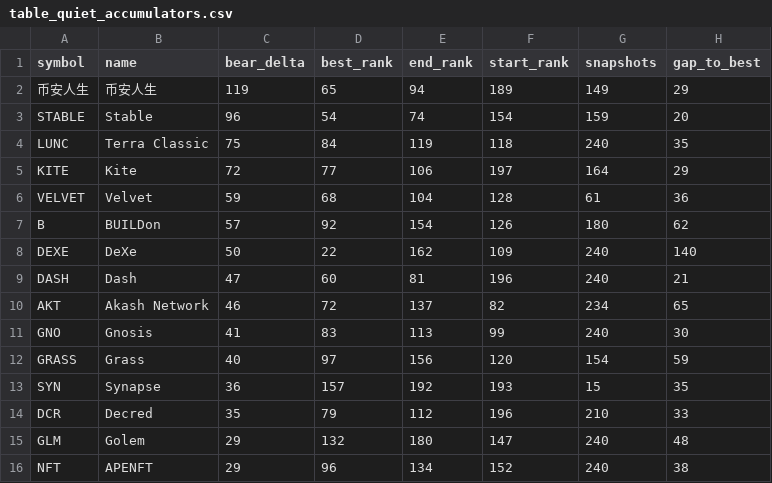
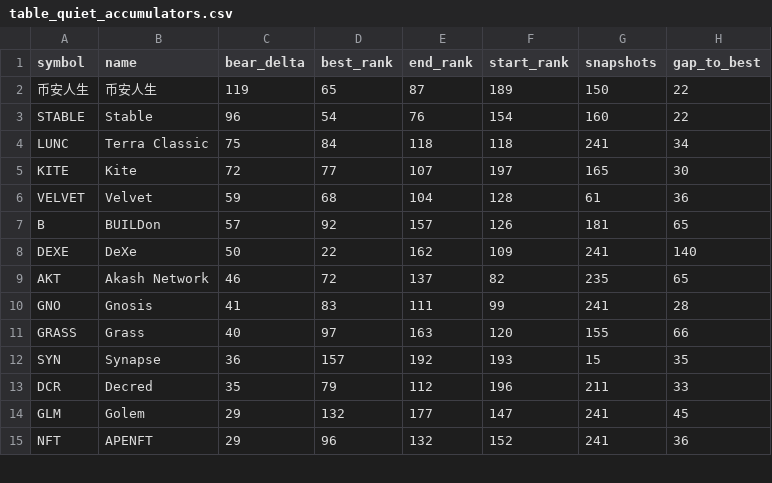
Before and after one commit to udipta-dev/rank-radar, a CSV file: data/out/table_quiet_accumulators.csv, drawn as a sheet; only a part is shown; the diff covers the shown part only.

```diff
--- a/data/out/table_quiet_accumulators.csv
+++ b/data/out/table_quiet_accumulators.csv
@@ -1,16 +1,15 @@
 symbol,name,bear_delta,best_rank,end_rank,start_rank,snapshots,gap_to_best
-币安人生,币安人生,119,65,94,189,149,29
-STABLE,Stable,96,54,74,154,159,20
-LUNC,Terra Classic,75,84,119,118,240,35
-KITE,Kite,72,77,106,197,164,29
+币安人生,币安人生,119,65,87,189,150,22
+STABLE,Stable,96,54,76,154,160,22
+LUNC,Terra Classic,75,84,118,118,241,34
+KITE,Kite,72,77,107,197,165,30
 VELVET,Velvet,59,68,104,128,61,36
-B,BUILDon,57,92,154,126,180,62
-DEXE,DeXe,50,22,162,109,240,140
-DASH,Dash,47,60,81,196,240,21
-AKT,Akash Network,46,72,137,82,234,65
-GNO,Gnosis,41,83,113,99,240,30
-GRASS,Grass,40,97,156,120,154,59
+B,BUILDon,57,92,157,126,181,65
+DEXE,DeXe,50,22,162,109,241,140
+AKT,Akash Network,46,72,137,82,235,65
+GNO,Gnosis,41,83,111,99,241,28
+GRASS,Grass,40,97,163,120,155,66
 SYN,Synapse,36,157,192,193,15,35
-DCR,Decred,35,79,112,196,210,33
-GLM,Golem,29,132,180,147,240,48
-NFT,APENFT,29,96,134,152,240,38
+DCR,Decred,35,79,112,196,211,33
+GLM,Golem,29,132,177,147,241,45
+NFT,APENFT,29,96,132,152,241,36
```
Also changed, not shown: 1 added row and 47 edited cells elsewhere in this file, data/out/table_climbers_overall.csv, data/out/table_high_conviction_climbers.csv, 15 other files.
